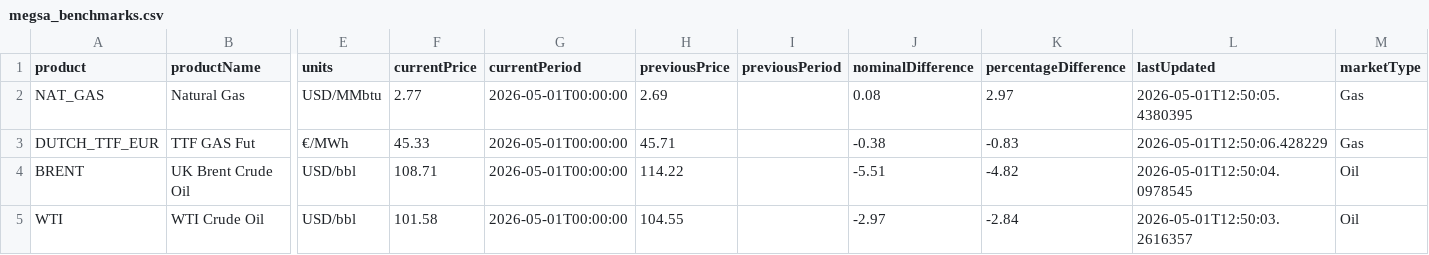
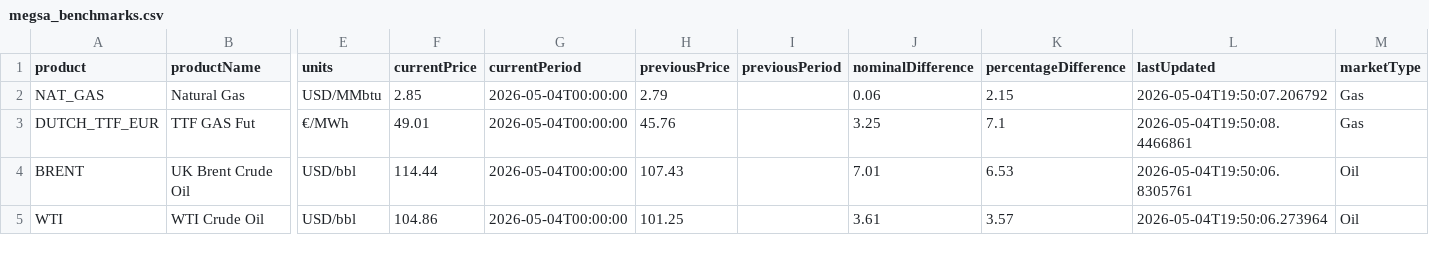
Before and after one commit to mpodeley/estado-del-sistema, a CSV file: data/megsa_benchmarks.csv, drawn as a sheet; only a part is shown, gaps mark what is left out; the diff names each change by its address in the sheet, - before the commit and + after, or states it on an @@ line.

```diff
--- a/data/megsa_benchmarks.csv
+++ b/data/megsa_benchmarks.csv
-F2 (currentPrice): 2.77
+F2 (currentPrice): 2.85
-G2:G5 (currentPeriod): 2026-05-01T00:00:00
+G2:G5 (currentPeriod): 2026-05-04T00:00:00
-H2 (previousPrice): 2.69
+H2 (previousPrice): 2.79
-J2 (nominalDifference): 0.08
+J2 (nominalDifference): 0.06
-K2 (percentageDifference): 2.97
+K2 (percentageDifference): 2.15
-L2 (lastUpdated): 2026-05-01T12:50:05.4380395
+L2 (lastUpdated): 2026-05-04T19:50:07.206792
-F3 (currentPrice): 45.33
+F3 (currentPrice): 49.01
-H3 (previousPrice): 45.71
+H3 (previousPrice): 45.76
-J3 (nominalDifference): -0.38
+J3 (nominalDifference): 3.25
-K3 (percentageDifference): -0.83
+K3 (percentageDifference): 7.1
-L3 (lastUpdated): 2026-05-01T12:50:06.428229
+L3 (lastUpdated): 2026-05-04T19:50:08.4466861
-F4 (currentPrice): 108.71
+F4 (currentPrice): 114.44
-H4 (previousPrice): 114.22
+H4 (previousPrice): 107.43
-J4 (nominalDifference): -5.51
+J4 (nominalDifference): 7.01
-K4 (percentageDifference): -4.82
+K4 (percentageDifference): 6.53
-L4 (lastUpdated): 2026-05-01T12:50:04.0978545
+L4 (lastUpdated): 2026-05-04T19:50:06.8305761
-F5 (currentPrice): 101.58
+F5 (currentPrice): 104.86
-H5 (previousPrice): 104.55
+H5 (previousPrice): 101.25
-J5 (nominalDifference): -2.97
+J5 (nominalDifference): 3.61
-K5 (percentageDifference): -2.84
+K5 (percentageDifference): 3.57
-L5 (lastUpdated): 2026-05-01T12:50:03.2616357
+L5 (lastUpdated): 2026-05-04T19:50:06.273964
```
Also changed, not shown: data/enargas_ing.csv, data/forecast_backtest.csv, 18 other files.
